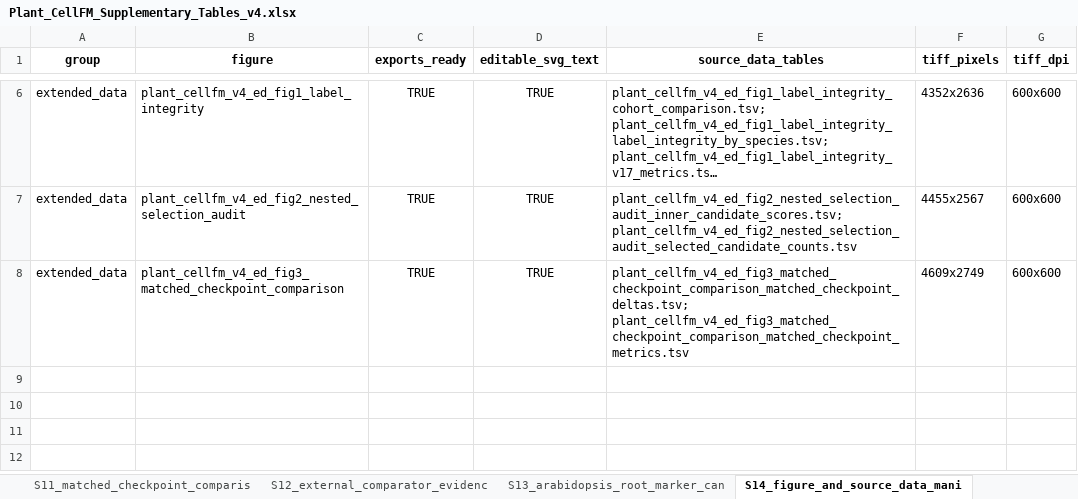
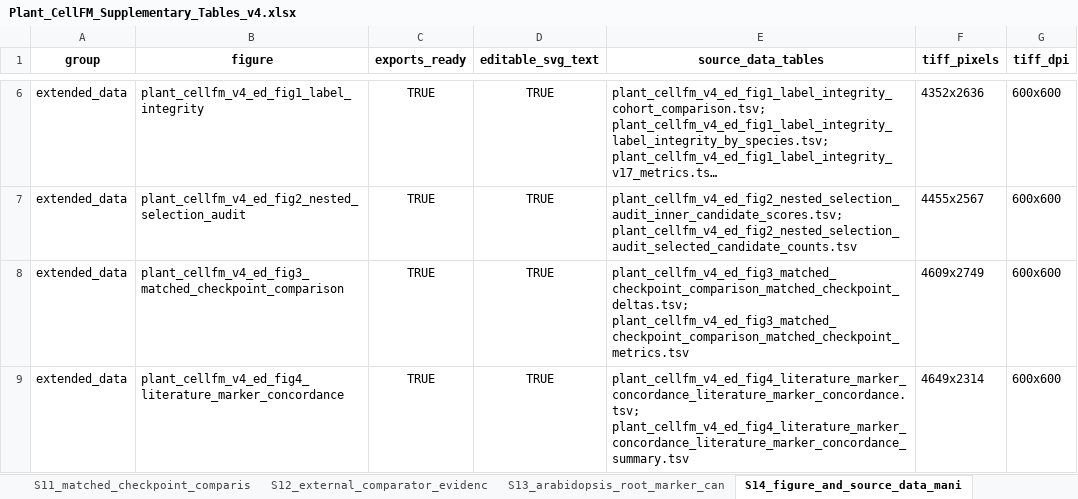
Before and after one commit to ahvsjags/SnowLotus-CellFM, an Excel workbook: supplementary_tables/submission_v4/Plant_CellFM_Supplementary_Tables_v4.xlsx, sheet S14_figure_and_source_data_mani, drawn as a sheet; only a part is shown, gaps mark what is left out; long unchanged cells end in …; values as stored, in another font and other column widths than the file's, no borders; the diff names each change by its address in the sheet, - before the commit and + after, or states it on an @@ line.

Commit message:
Strengthen v4 evidence with external execution and root concordance

```diff
--- a/supplementary_tables/submission_v4/Plant_CellFM_Supplementary_Tables_v4.xlsx (sheet S14_figure_and_source_data_mani)
+++ b/supplementary_tables/submission_v4/Plant_CellFM_Supplementary_Tables_v4.xlsx (sheet S14_figure_and_source_data_mani)
+row 9: extended_data | plant_cellfm_v4_ed_fig4_literature_marker_concordance | TRUE | TRUE | plant_cellfm_v4_ed_fig4_literature_marker_concordance_literature_marker_concordance.tsv; plant_cellfm_v4_ed_fig4_literature_marker_concordance_literature_marker_concordance_summary.tsv | 4649x2314 | 600x600
```
Also changed, not shown: sheet S15_reproducibility_manifest.ts, sheet S12_external_comparator_evidenc, other sheet tabs, 41 other files.
